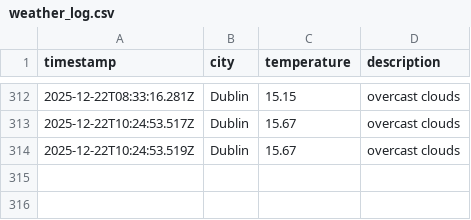
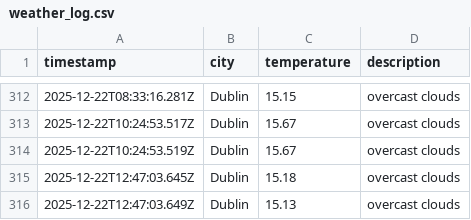
Before and after one commit to RSCHAN17/weather-ops, a CSV file: data/weather_log.csv, drawn as a sheet; only a part is shown, gaps mark what is left out; the diff names each change by its address in the sheet, - before the commit and + after, or states it on an @@ line.

```diff
--- a/data/weather_log.csv
+++ b/data/weather_log.csv
+row 315: 2025-12-22T12:47:03.645Z | Dublin | 15.18 | overcast clouds
+row 316: 2025-12-22T12:47:03.649Z | Dublin | 15.13 | overcast clouds
```
Also changed, not shown: 1 other file.
